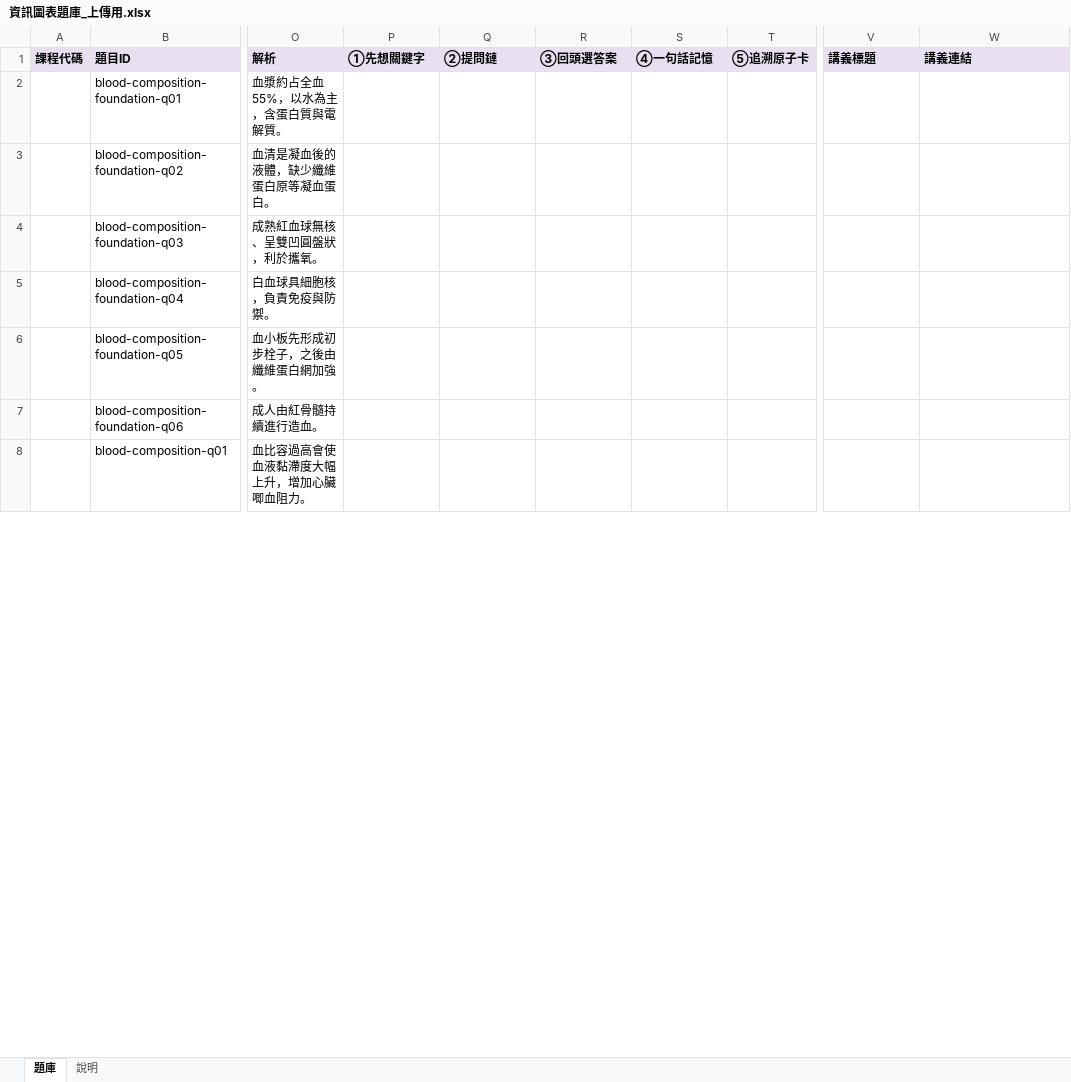
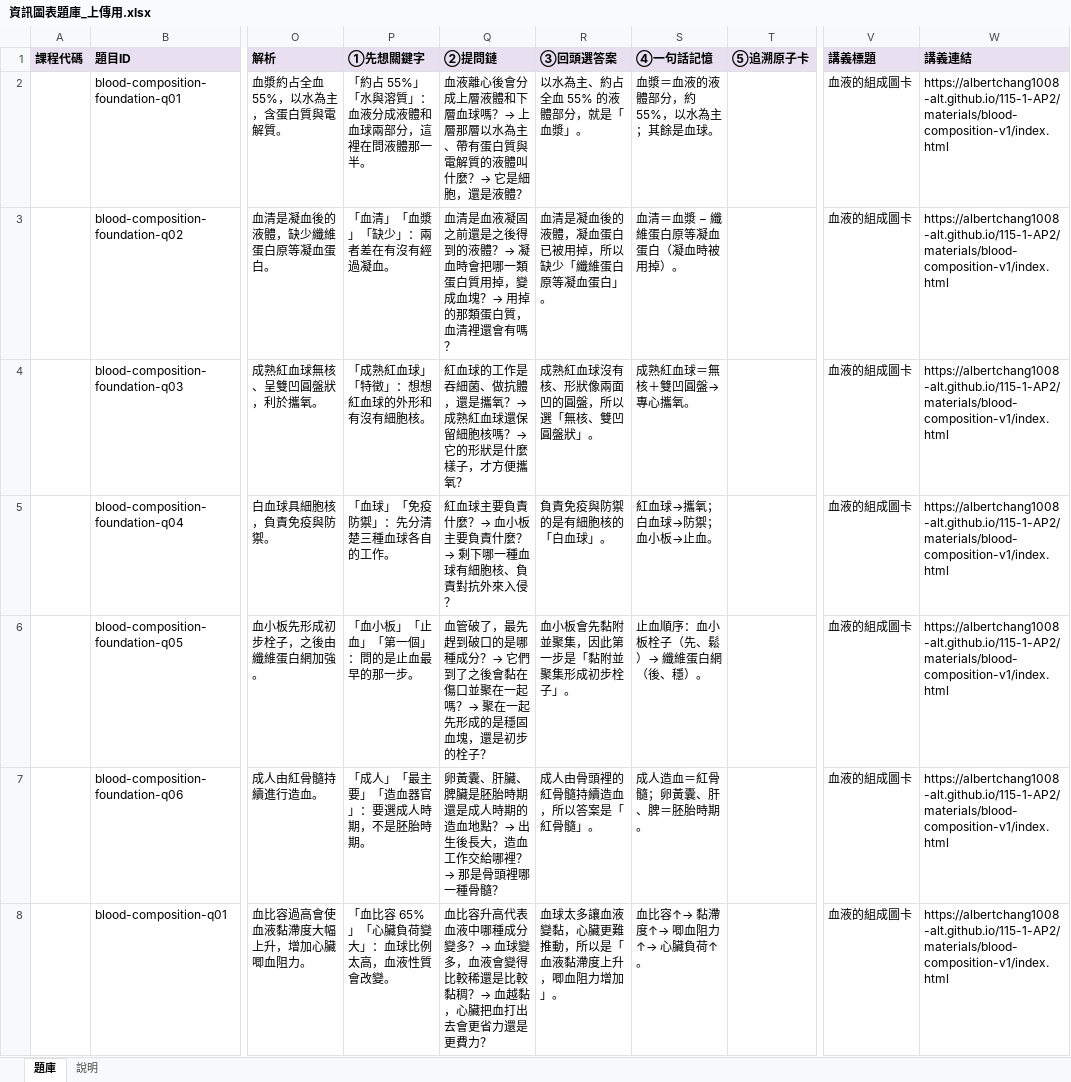
Before and after one commit to albertchang1008-alt/115-1-AP2, an Excel workbook: html/資訊圖表題庫_上傳用.xlsx, sheet 題庫, drawn as a sheet; only a part is shown, gaps mark what is left out; values as stored, in another font and other column widths than the file's, no borders; the diff covers the shown part only; the diff names each change by its address in the sheet, - before the commit and + after, or states it on an @@ line.

```diff
--- a/html/資訊圖表題庫_上傳用.xlsx (sheet 題庫)
+++ b/html/資訊圖表題庫_上傳用.xlsx (sheet 題庫)
-P2 (①先想關鍵字): (empty)
+P2 (①先想關鍵字): 「約占 55%」「水與溶質」：血液分成液體和血球兩部分，這裡在問液體那一半。
-Q2 (②提問鏈): (empty)
+Q2 (②提問鏈): 血液離心後會分成上層液體和下層血球嗎？→ 上層那層以水為主、帶有蛋白質與電解質的液體叫什麼？→ 它是細胞，還是液體？
-R2 (③回頭選答案): (empty)
+R2 (③回頭選答案): 以水為主、約占全血 55% 的液體部分，就是「血漿」。
-S2 (④一句話記憶): (empty)
+S2 (④一句話記憶): 血漿＝血液的液體部分，約 55%，以水為主；其餘是血球。
-V2:V8 (講義標題): (empty)
+V2:V8 (講義標題): 血液的組成圖卡
-W2:W8 (講義連結): (empty)
+W2:W8 (講義連結): https://albertchang1008-alt.github.io/115-1-AP2/materials/blood-composition-v1/index.html
-P3 (①先想關鍵字): (empty)
+P3 (①先想關鍵字): 「血清」「血漿」「缺少」：兩者差在有沒有經過凝血。
-Q3 (②提問鏈): (empty)
+Q3 (②提問鏈): 血清是血液凝固之前還是之後得到的液體？→ 凝血時會把哪一類蛋白質用掉，變成血塊？→ 用掉的那類蛋白質，血清裡還會有嗎？
-R3 (③回頭選答案): (empty)
+R3 (③回頭選答案): 血清是凝血後的液體，凝血蛋白已被用掉，所以缺少「纖維蛋白原等凝血蛋白」。
-S3 (④一句話記憶): (empty)
+S3 (④一句話記憶): 血清＝血漿 − 纖維蛋白原等凝血蛋白（凝血時被用掉）。
-P4 (①先想關鍵字): (empty)
+P4 (①先想關鍵字): 「成熟紅血球」「特徵」：想想紅血球的外形和有沒有細胞核。
-Q4 (②提問鏈): (empty)
+Q4 (②提問鏈): 紅血球的工作是吞細菌、做抗體，還是攜氧？→ 成熟紅血球還保留細胞核嗎？→ 它的形狀是什麼樣子，才方便攜氧？
-R4 (③回頭選答案): (empty)
+R4 (③回頭選答案): 成熟紅血球沒有核、形狀像兩面凹的圓盤，所以選「無核、雙凹圓盤狀」。
-S4 (④一句話記憶): (empty)
+S4 (④一句話記憶): 成熟紅血球＝無核＋雙凹圓盤→專心攜氧。
-P5 (①先想關鍵字): (empty)
+P5 (①先想關鍵字): 「血球」「免疫防禦」：先分清楚三種血球各自的工作。
-Q5 (②提問鏈): (empty)
+Q5 (②提問鏈): 紅血球主要負責什麼？→ 血小板主要負責什麼？→ 剩下哪一種血球有細胞核、負責對抗外來入侵？
-R5 (③回頭選答案): (empty)
+R5 (③回頭選答案): 負責免疫與防禦的是有細胞核的「白血球」。
-S5 (④一句話記憶): (empty)
+S5 (④一句話記憶): 紅血球→攜氧；白血球→防禦；血小板→止血。
-P6 (①先想關鍵字): (empty)
+P6 (①先想關鍵字): 「血小板」「止血」「第一個」：問的是止血最早的那一步。
-Q6 (②提問鏈): (empty)
+Q6 (②提問鏈): 血管破了，最先趕到破口的是哪種成分？→ 它們到了之後會黏在傷口並聚在一起嗎？→ 聚在一起先形成的是穩固血塊，還是初步的栓子？
-R6 (③回頭選答案): (empty)
+R6 (③回頭選答案): 血小板會先黏附並聚集，因此第一步是「黏附並聚集形成初步栓子」。
-S6 (④一句話記憶): (empty)
+S6 (④一句話記憶): 止血順序：血小板栓子（先、鬆）→ 纖維蛋白網（後、穩）。
-P7 (①先想關鍵字): (empty)
+P7 (①先想關鍵字): 「成人」「最主要」「造血器官」：要選成人時期，不是胚胎時期。
-Q7 (②提問鏈): (empty)
+Q7 (②提問鏈): 卵黃囊、肝臟、脾臟是胚胎時期還是成人時期的造血地點？→ 出生後長大，造血工作交給哪裡？→ 那是骨頭裡哪一種骨髓？
-R7 (③回頭選答案): (empty)
+R7 (③回頭選答案): 成人由骨頭裡的紅骨髓持續造血，所以答案是「紅骨髓」。
-S7 (④一句話記憶): (empty)
+S7 (④一句話記憶): 成人造血＝紅骨髓；卵黃囊、肝、脾＝胚胎時期。
-P8 (①先想關鍵字): (empty)
+P8 (①先想關鍵字): 「血比容 65%」「心臟負荷變大」：血球比例太高，血液性質會改變。
-Q8 (②提問鏈): (empty)
+Q8 (②提問鏈): 血比容升高代表血液中哪種成分變多？→ 血球變多，血液會變得比較稀還是比較黏稠？→ 血越黏，心臟把血打出去會更省力還是更費力？
-R8 (③回頭選答案): (empty)
+R8 (③回頭選答案): 血球太多讓血液變黏，心臟更難推動，所以是「血液黏滯度上升，唧血阻力增加」。
-S8 (④一句話記憶): (empty)
+S8 (④一句話記憶): 血比容↑→ 黏滯度↑→ 唧血阻力↑→ 心臟負荷↑。
```
Also changed, not shown: 11 added rows and 507 edited cells elsewhere in this sheet, sheet 說明, 1 other file.
